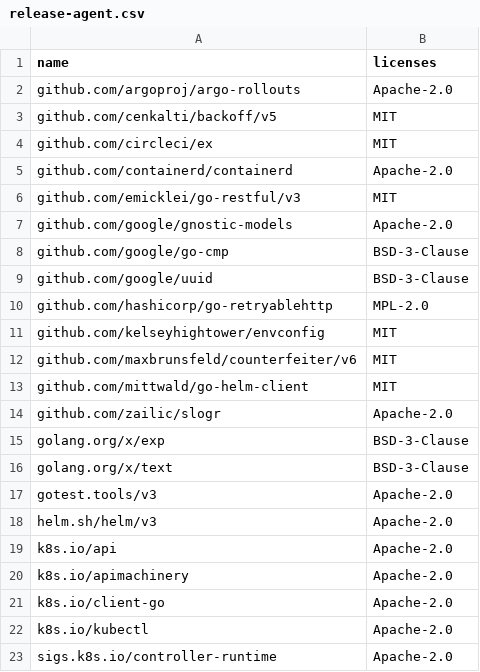
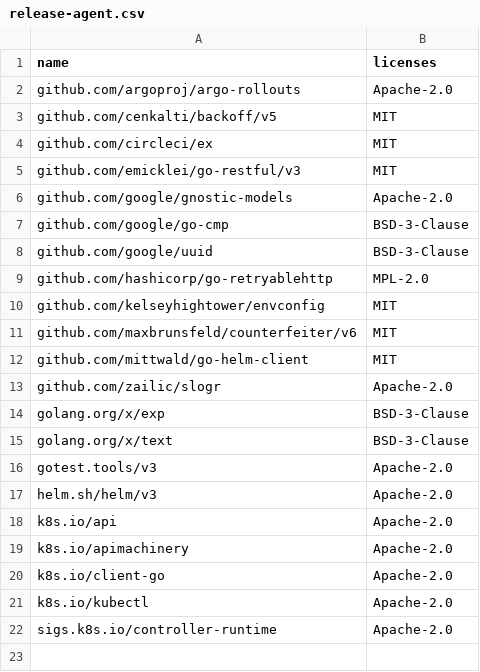
Before and after one commit to LindaSharp06/Circleci-docs, a CSV file: docs/guides/modules/ROOT/attachments/release-agent.csv, drawn as a sheet.

Commit message:
Updating release-agent licensing information

```diff
--- a/docs/guides/modules/ROOT/attachments/release-agent.csv
+++ b/docs/guides/modules/ROOT/attachments/release-agent.csv
@@ -4,3 +4,2 @@ github.com/cenkalti/backoff/v5,"MIT"
 github.com/circleci/ex,"MIT"
-github.com/containerd/containerd,"Apache-2.0"
 github.com/emicklei/go-restful/v3,"MIT"
```
